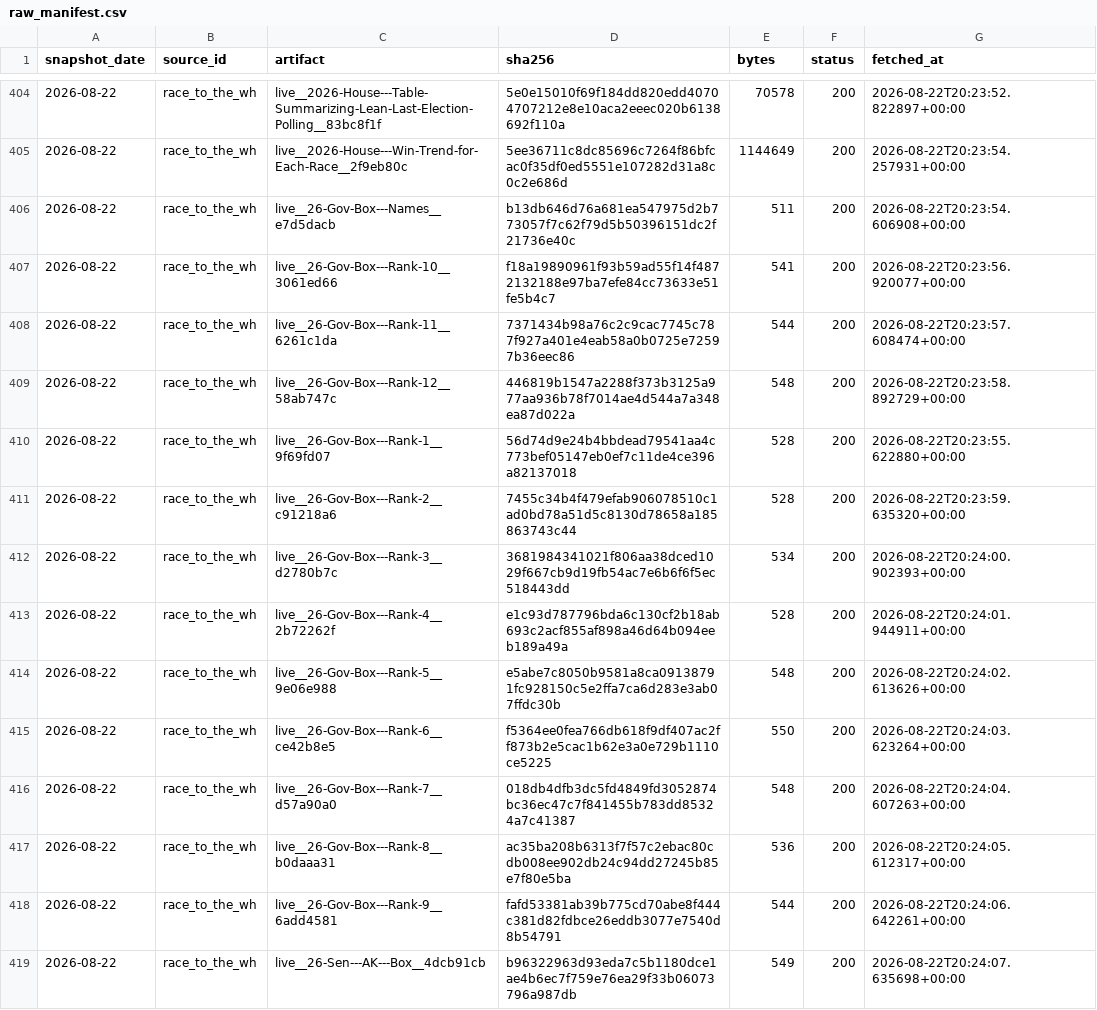
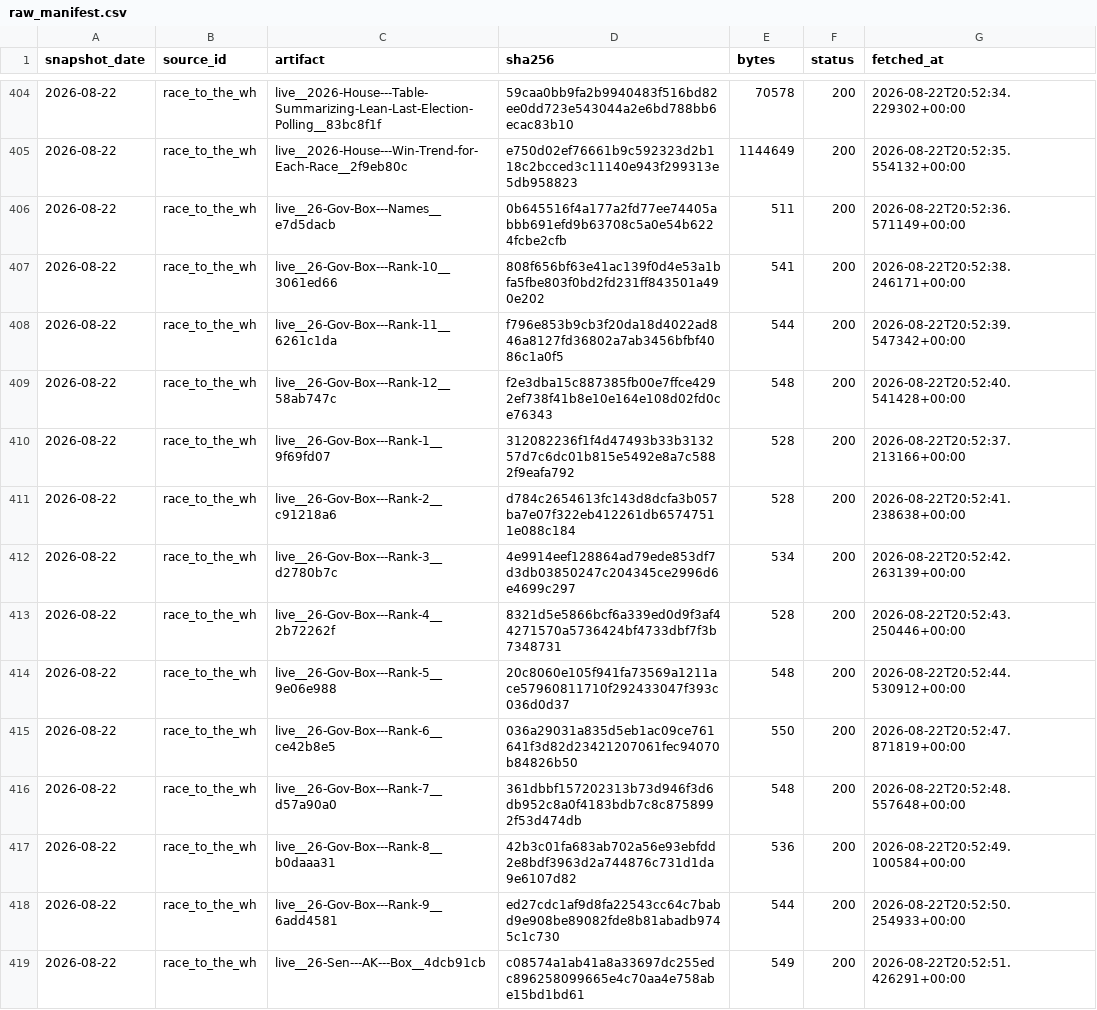
Before and after one commit to kevin-deluca-polisci/KD-website, a CSV file: forecast/data/2026/raw_manifest.csv, drawn as a sheet; only a part is shown, gaps mark what is left out; the diff covers the shown part only.

```diff
--- a/forecast/data/2026/raw_manifest.csv
+++ b/forecast/data/2026/raw_manifest.csv
@@ -404,16 +404,16 @@ snapshot_date,source_id,artifact,sha256,bytes,status,fetched_at
-2026-08-22,race_to_the_wh,live__2026-House---Table-Summarizing-Lean-Last-Election-Polling__83bc8f1f,5e0e15010f69f184dd820edd40704707212e8e10aca2eeec020b6138692f110a,70578,200,2026-08-22T20:23:52.822897+00:00
-2026-08-22,race_to_the_wh,live__2026-House---Win-Trend-for-Each-Race__2f9eb80c,5ee36711c8dc85696c7264f86bfcac0f35df0ed5551e107282d31a8c0c2e686d,1144649,200,2026-08-22T20:23:54.257931+00:00
-2026-08-22,race_to_the_wh,live__26-Gov-Box---Names__e7d5dacb,b13db646d76a681ea547975d2b773057f7c62f79d5b50396151dc2f21736e40c,511,200,2026-08-22T20:23:54.606908+00:00
-2026-08-22,race_to_the_wh,live__26-Gov-Box---Rank-10__3061ed66,f18a19890961f93b59ad55f14f4872132188e97ba7efe84cc73633e51fe5b4c7,541,200,2026-08-22T20:23:56.920077+00:00
-2026-08-22,race_to_the_wh,live__26-Gov-Box---Rank-11__6261c1da,7371434b98a76c2c9cac7745c787f927a401e4eab58a0b0725e72597b36eec86,544,200,2026-08-22T20:23:57.608474+00:00
-2026-08-22,race_to_the_wh,live__26-Gov-Box---Rank-12__58ab747c,446819b1547a2288f373b3125a977aa936b78f7014ae4d544a7a348ea87d022a,548,200,2026-08-22T20:23:58.892729+00:00
-2026-08-22,race_to_the_wh,live__26-Gov-Box---Rank-1__9f69fd07,56d74d9e24b4bbdead79541aa4c773bef05147eb0ef7c11de4ce396a82137018,528,200,2026-08-22T20:23:55.622880+00:00
-2026-08-22,race_to_the_wh,live__26-Gov-Box---Rank-2__c91218a6,7455c34b4f479efab906078510c1ad0bd78a51d5c8130d78658a185863743c44,528,200,2026-08-22T20:23:59.635320+00:00
-2026-08-22,race_to_the_wh,live__26-Gov-Box---Rank-3__d2780b7c,3681984341021f806aa38dced1029f667cb9d19fb54ac7e6b6f6f5ec518443dd,534,200,2026-08-22T20:24:00.902393+00:00
-2026-08-22,race_to_the_wh,live__26-Gov-Box---Rank-4__2b72262f,e1c93d787796bda6c130cf2b18ab693c2acf855af898a46d64b094eeb189a49a,528,200,2026-08-22T20:24:01.944911+00:00
-2026-08-22,race_to_the_wh,live__26-Gov-Box---Rank-5__9e06e988,e5abe7c8050b9581a8ca09138791fc928150c5e2ffa7ca6d283e3ab07ffdc30b,548,200,2026-08-22T20:24:02.613626+00:00
-2026-08-22,race_to_the_wh,live__26-Gov-Box---Rank-6__ce42b8e5,f5364ee0fea766db618f9df407ac2ff873b2e5cac1b62e3a0e729b1110ce5225,550,200,2026-08-22T20:24:03.623264+00:00
-2026-08-22,race_to_the_wh,live__26-Gov-Box---Rank-7__d57a90a0,018db4dfb3dc5fd4849fd3052874bc36ec47c7f841455b783dd85324a7c41387,548,200,2026-08-22T20:24:04.607263+00:00
-2026-08-22,race_to_the_wh,live__26-Gov-Box---Rank-8__b0daaa31,ac35ba208b6313f7f57c2ebac80cdb008ee902db24c94dd27245b85e7f80e5ba,536,200,2026-08-22T20:24:05.612317+00:00
-2026-08-22,race_to_the_wh,live__26-Gov-Box---Rank-9__6add4581,fafd53381ab39b775cd70abe8f444c381d82fdbce26eddb3077e7540d8b54791,544,200,2026-08-22T20:24:06.642261+00:00
-2026-08-22,race_to_the_wh,live__26-Sen---AK---Box__4dcb91cb,b96322963d93eda7c5b1180dce1ae4b6ec7f759e76ea29f33b06073796a987db,549,200,2026-08-22T20:24:07.635698+00:00
+2026-08-22,race_to_the_wh,live__2026-House---Table-Summarizing-Lean-Last-Election-Polling__83bc8f1f,59caa0bb9fa2b9940483f516bd82ee0dd723e543044a2e6bd788bb6ecac83b10,70578,200,2026-08-22T20:52:34.229302+00:00
+2026-08-22,race_to_the_wh,live__2026-House---Win-Trend-for-Each-Race__2f9eb80c,e750d02ef76661b9c592323d2b118c2bcced3c11140e943f299313e5db958823,1144649,200,2026-08-22T20:52:35.554132+00:00
+2026-08-22,race_to_the_wh,live__26-Gov-Box---Names__e7d5dacb,0b645516f4a177a2fd77ee74405abbb691efd9b63708c5a0e54b6224fcbe2cfb,511,200,2026-08-22T20:52:36.571149+00:00
+2026-08-22,race_to_the_wh,live__26-Gov-Box---Rank-10__3061ed66,808f656bf63e41ac139f0d4e53a1bfa5fbe803f0bd2fd231ff843501a490e202,541,200,2026-08-22T20:52:38.246171+00:00
+2026-08-22,race_to_the_wh,live__26-Gov-Box---Rank-11__6261c1da,f796e853b9cb3f20da18d4022ad846a8127fd36802a7ab3456bfbf4086c1a0f5,544,200,2026-08-22T20:52:39.547342+00:00
+2026-08-22,race_to_the_wh,live__26-Gov-Box---Rank-12__58ab747c,f2e3dba15c887385fb00e7ffce4292ef738f41b8e10e164e108d02fd0ce76343,548,200,2026-08-22T20:52:40.541428+00:00
+2026-08-22,race_to_the_wh,live__26-Gov-Box---Rank-1__9f69fd07,312082236f1f4d47493b33b313257d7c6dc01b815e5492e8a7c5882f9eafa792,528,200,2026-08-22T20:52:37.213166+00:00
+2026-08-22,race_to_the_wh,live__26-Gov-Box---Rank-2__c91218a6,d784c2654613fc143d8dcfa3b057ba7e07f322eb412261db65747511e088c184,528,200,2026-08-22T20:52:41.238638+00:00
+2026-08-22,race_to_the_wh,live__26-Gov-Box---Rank-3__d2780b7c,4e9914eef128864ad79ede853df7d3db03850247c204345ce2996d6e4699c297,534,200,2026-08-22T20:52:42.263139+00:00
+2026-08-22,race_to_the_wh,live__26-Gov-Box---Rank-4__2b72262f,8321d5e5866bcf6a339ed0d9f3af44271570a5736424bf4733dbf7f3b7348731,528,200,2026-08-22T20:52:43.250446+00:00
+2026-08-22,race_to_the_wh,live__26-Gov-Box---Rank-5__9e06e988,20c8060e105f941fa73569a1211ace57960811710f292433047f393c036d0d37,548,200,2026-08-22T20:52:44.530912+00:00
+2026-08-22,race_to_the_wh,live__26-Gov-Box---Rank-6__ce42b8e5,036a29031a835d5eb1ac09ce761641f3d82d23421207061fec94070b84826b50,550,200,2026-08-22T20:52:47.871819+00:00
+2026-08-22,race_to_the_wh,live__26-Gov-Box---Rank-7__d57a90a0,361dbbf157202313b73d946f3d6db952c8a0f4183bdb7c8c8758992f53d474db,548,200,2026-08-22T20:52:48.557648+00:00
+2026-08-22,race_to_the_wh,live__26-Gov-Box---Rank-8__b0daaa31,42b3c01fa683ab702a56e93ebfdd2e8bdf3963d2a744876c731d1da9e6107d82,536,200,2026-08-22T20:52:49.100584+00:00
+2026-08-22,race_to_the_wh,live__26-Gov-Box---Rank-9__6add4581,ed27cdc1af9d8fa22543cc64c7babd9e908be89082fde8b81abadb9745c1c730,544,200,2026-08-22T20:52:50.254933+00:00
+2026-08-22,race_to_the_wh,live__26-Sen---AK---Box__4dcb91cb,c08574a1ab41a8a33697dc255edc896258099665e4c70aa4e758abe15bd1bd61,549,200,2026-08-22T20:52:51.426291+00:00
```
Also changed, not shown: 148 edited cells elsewhere in this file, forecast/data/2026/derived/timeline.csv, forecast/data/2026/manifest.csv, 4 other files.
